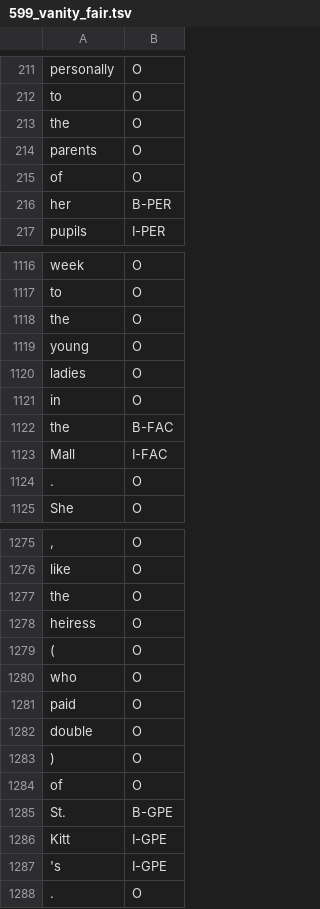
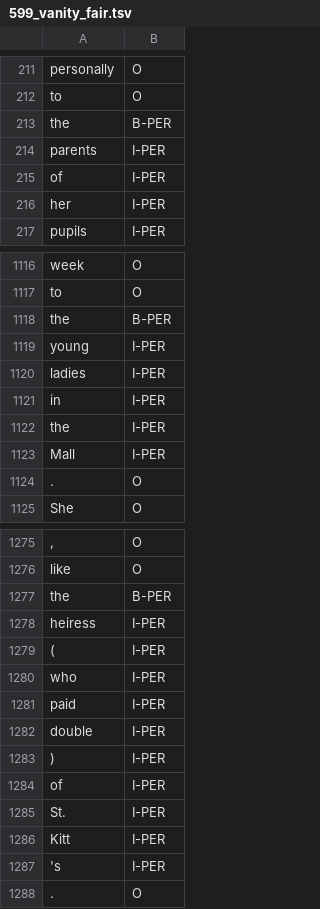
Before and after one commit to therosko/Thesis-NER-in-English-novels, a TSV file: data_overlap_manual_collection/litbank/599_vanity_fair.tsv, drawn as a sheet; only a part is shown, gaps mark what is left out; removed rows and columns are numbered as before the commit, all else as after; the diff covers the shown part only; the diff names each change by its address in the sheet, - before the commit and + after, or states it on an @@ line.

```diff
--- a/data_overlap_manual_collection/litbank/599_vanity_fair.tsv
+++ b/data_overlap_manual_collection/litbank/599_vanity_fair.tsv
-row 213: the | O
+row 213: the | B-PER
-B214: O
+B214: I-PER
-row 215: of | O
-row 216: her | B-PER
+row 215: of | I-PER
+row 216: her | I-PER
-row 1118: the | O
-row 1119: young | O
+row 1118: the | B-PER
+row 1119: young | I-PER
-B1120: O
+B1120: I-PER
-row 1121: in | O
-row 1122: the | B-FAC
+row 1121: in | I-PER
+row 1122: the | I-PER
-B1123: I-FAC
+B1123: I-PER
-row 1277: the | O
+row 1277: the | B-PER
-B1278:B1279: O
+B1278:B1279: I-PER
-row 1280: who | O
+row 1280: who | I-PER
-B1281:B1283: O
+B1281:B1283: I-PER
-row 1284: of | O
+row 1284: of | I-PER
-B1285: B-GPE
+B1285: I-PER
-B1286:B1287: I-GPE
+B1286:B1287: I-PER
```
Also changed, not shown: 14 added rows, 14 removed rows and 74 edited cells elsewhere in this file, data_overlap_manual_collection/litbank/158_emma.tsv, data_overlap_manual_collection/litbank/215_the_call_of_the_wild.tsv, 8 other files.
